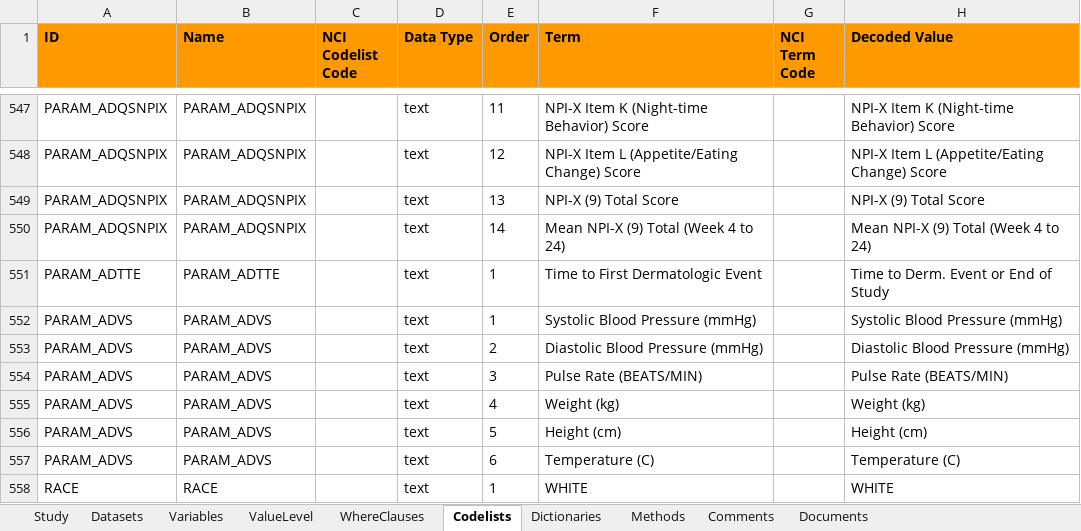
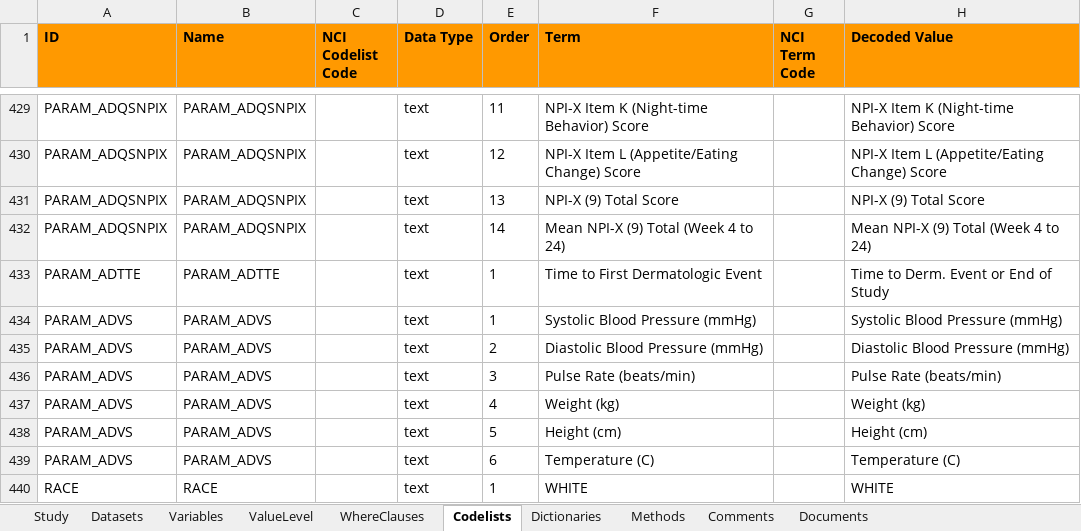
Before and after one commit to mtandp/TestDataFactory, an Excel workbook: Updated/SpecADaM_CDISCPILOT01_define2.xlsx, sheet Codelists, drawn as a sheet; only a part is shown, gaps mark what is left out; values as stored, in another font and other column widths than the file's, no borders; addresses are those after the commit; the diff covers the shown part only; the diff names each change by its address in the sheet, - before the commit and + after, or states it on an @@ line.

```diff
--- a/Updated/SpecADaM_CDISCPILOT01_define2.xlsx (sheet Codelists)
+++ b/Updated/SpecADaM_CDISCPILOT01_define2.xlsx (sheet Codelists)
-F436 (Term): Pulse Rate (BEATS/MIN)
+F436 (Term): Pulse Rate (beats/min)
-H436 (Decoded Value): Pulse Rate (BEATS/MIN)
+H436 (Decoded Value): Pulse Rate (beats/min)
```
Also changed, not shown: 118 removed rows elsewhere in this sheet, sheet Variables, hidden cells.
